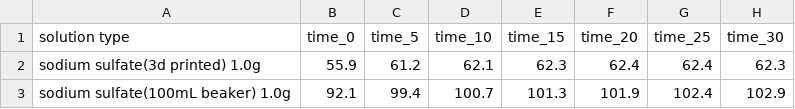
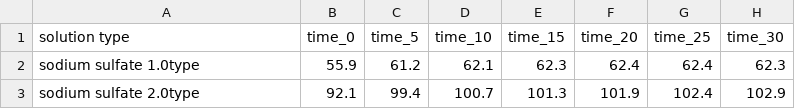
Before and after one commit to dolphin2410/ecp, a CSV file: dataset/geometric_shape_dataset.CSV, drawn as a sheet; only a part is shown; the diff names each change by its address in the sheet, - before the commit and + after, or states it on an @@ line.

```diff
--- a/dataset/geometric_shape_dataset.CSV
+++ b/dataset/geometric_shape_dataset.CSV
-A2 (solution type): sodium sulfate(3d printed) 1.0g
+A2 (solution type): sodium sulfate 1.0type
-A3 (solution type): sodium sulfate(100mL beaker) 1.0g
+A3 (solution type): sodium sulfate 2.0type
```
Also changed, not shown: dataset/distance_pole_dataset.CSV, dataset/size_pole_dataset.CSV, 8 other files.
